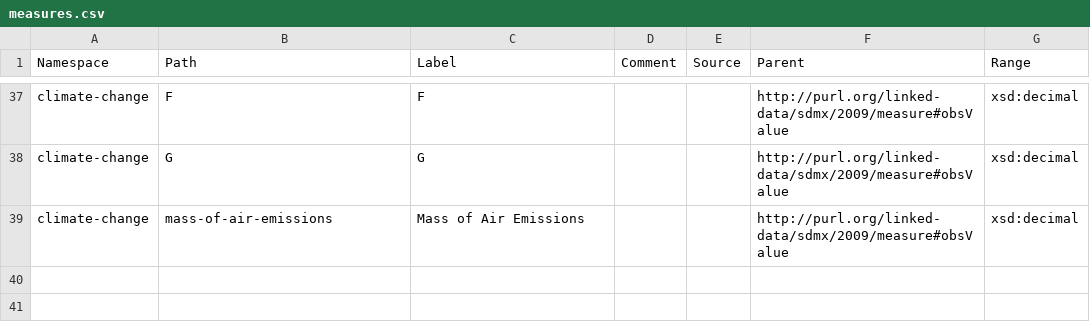
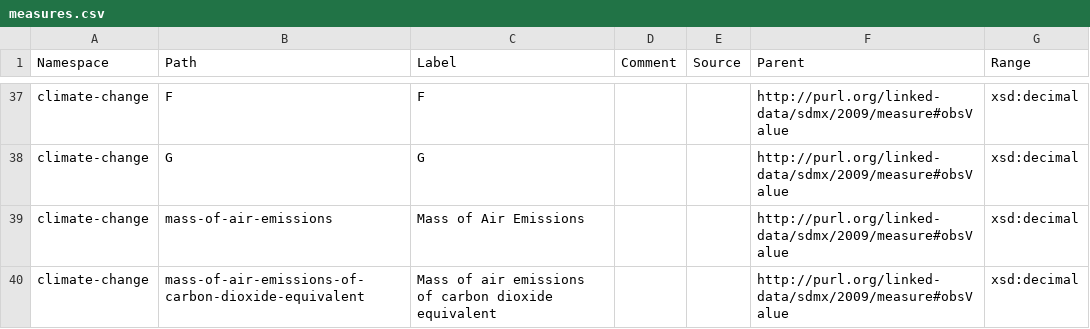
Before and after one commit to GSS-Cogs/family-climate-change, a CSV file: reference/measures.csv, drawn as a sheet; only a part is shown, gaps mark what is left out; the diff names each change by its address in the sheet, - before the commit and + after, or states it on an @@ line.

```diff
--- a/reference/measures.csv
+++ b/reference/measures.csv
+row 40: climate-change | mass-of-air-emissions-of-carbon-dioxide-equivalent | Mass of air emissions of carbon dioxide equivalent |  |  | http://purl.org/linked-data/sdmx/2009/measure#obsValue | xsd:decimal
```
Also changed, not shown: 4 other files.
